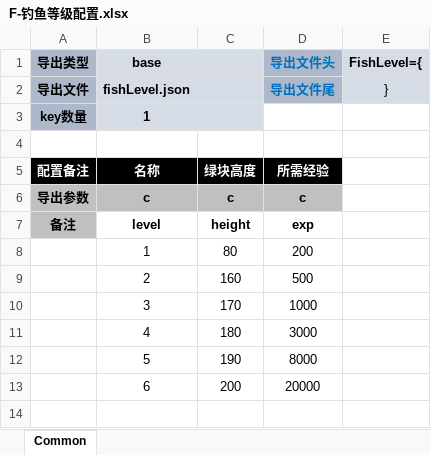
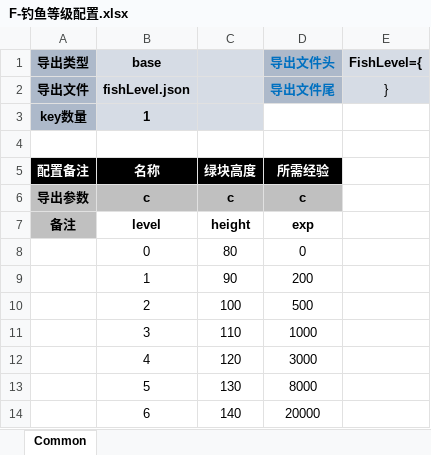
Before and after one commit to threstone/Fish, an Excel workbook: excel/F-钓鱼等级配置.xlsx, sheet Common, drawn as a sheet; values as stored, in another font and other column widths than the file's, no borders; conditional formats not drawn; addresses are those after the commit; the diff names each change by its address in the sheet, - before the commit and + after, or states it on an @@ line.

```diff
--- a/excel/F-钓鱼等级配置.xlsx (sheet Common)
+++ b/excel/F-钓鱼等级配置.xlsx (sheet Common)
+row 8:  | 0 | 80 | 0
-C9: 80
+C9: 90
-C10: 160
+C10: 100
-C11: 170
+C11: 110
-C12: 180
+C12: 120
-C13: 190
+C13: 130
-C14: 200
+C14: 140
```
Also changed, not shown: excel/F-钓鱼配置.xlsx, 10 other files.
